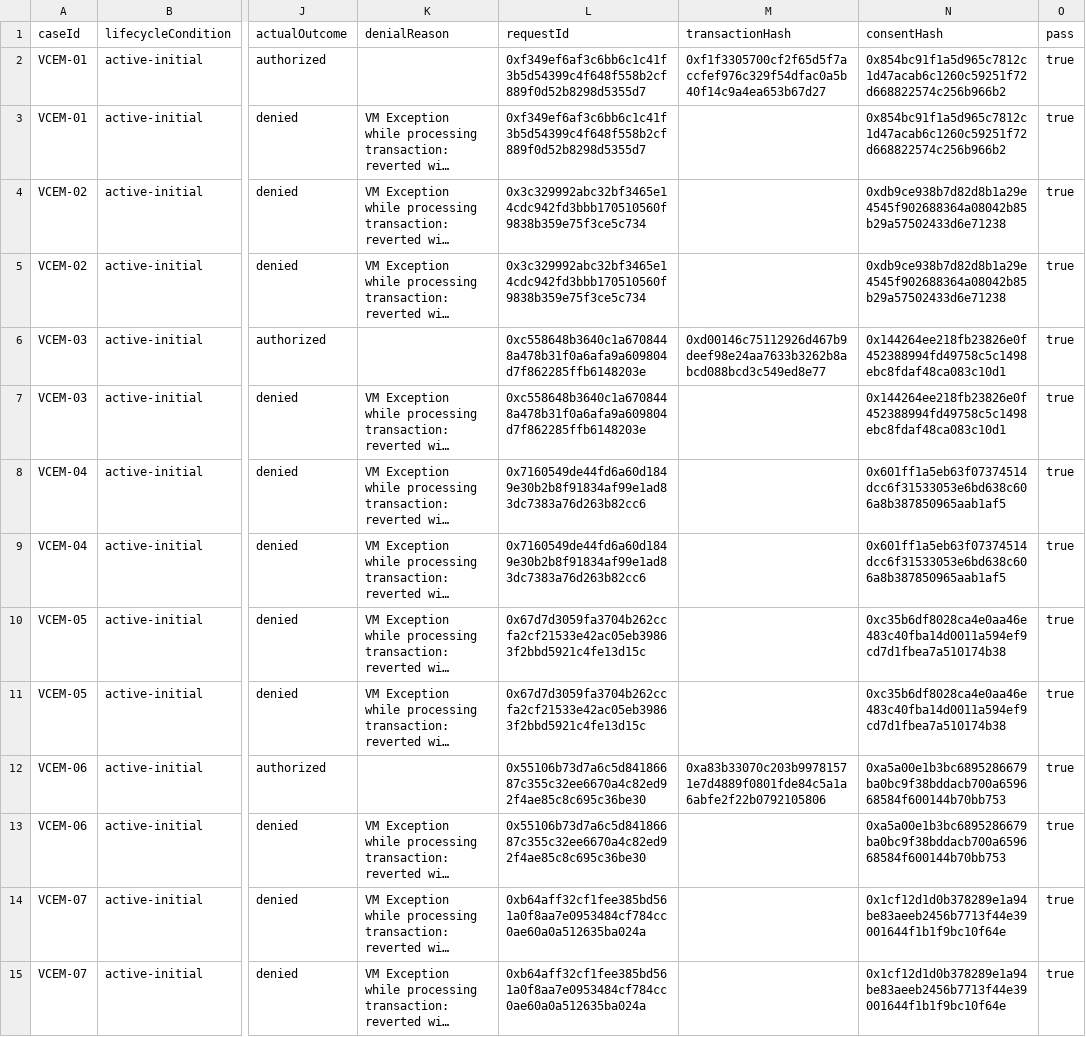
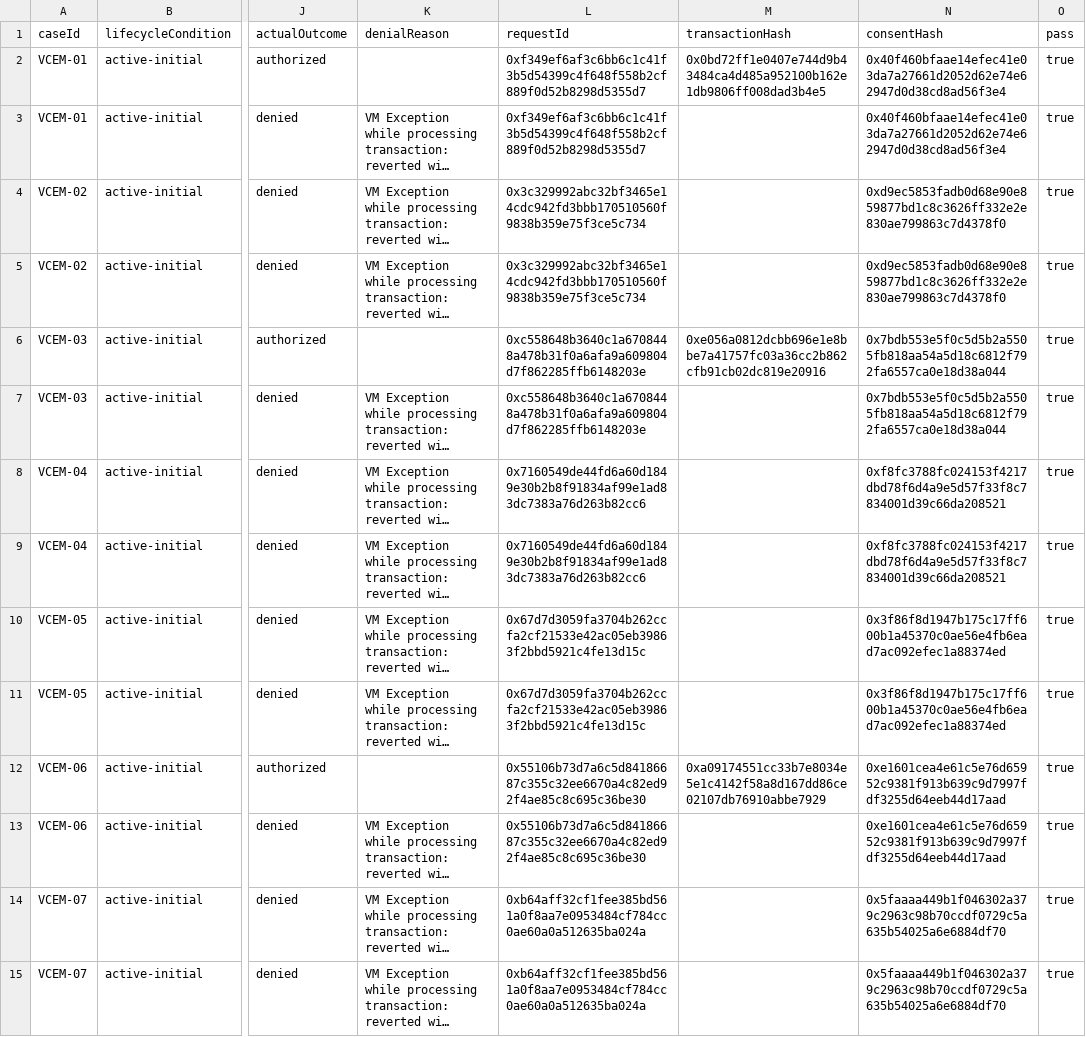
Before and after one commit to sudipphuyal/VCEM-Implementation, a CSV file: artifacts/vcem-matrix/vcem-correctness-matrix.csv, drawn as a sheet; only a part is shown, gaps mark what is left out; long unchanged cells end in …; the diff covers the shown part only; the diff names each change by its address in the sheet, - before the commit and + after, or states it on an @@ line.

Commit message:
revised vcem

```diff
--- a/artifacts/vcem-matrix/vcem-correctness-matrix.csv
+++ b/artifacts/vcem-matrix/vcem-correctness-matrix.csv
-M2 (transactionHash): 0xf1f3305700cf2f65d5f7accfef976c329f54dfac0a5b40f14c9a4ea653b67d27
+M2 (transactionHash): 0x0bd72ff1e0407e744d9b43484ca4d485a952100b162e1db9806ff008dad3b4e5
-N2:N3 (consentHash): 0x854bc91f1a5d965c7812c1d47acab6c1260c59251f72d668822574c256b966b2
+N2:N3 (consentHash): 0x40f460bfaae14efec41e03da7a27661d2052d62e74e62947d0d38cd8ad56f3e4
-N4:N5 (consentHash): 0xdb9ce938b7d82d8b1a29e4545f902688364a08042b85b29a57502433d6e71238
+N4:N5 (consentHash): 0xd9ec5853fadb0d68e90e859877bd1c8c3626ff332e2e830ae799863c7d4378f0
-M6 (transactionHash): 0xd00146c75112926d467b9deef98e24aa7633b3262b8abcd088bcd3c549ed8e77
+M6 (transactionHash): 0xe056a0812dcbb696e1e8bbe7a41757fc03a36cc2b862cfb91cb02dc819e20916
-N6:N7 (consentHash): 0x144264ee218fb23826e0f452388994fd49758c5c1498ebc8fdaf48ca083c10d1
+N6:N7 (consentHash): 0x7bdb553e5f0c5d5b2a5505fb818aa54a5d18c6812f792fa6557ca0e18d38a044
-N8:N9 (consentHash): 0x601ff1a5eb63f07374514dcc6f31533053e6bd638c606a8b387850965aab1af5
+N8:N9 (consentHash): 0xf8fc3788fc024153f4217dbd78f6d4a9e5d57f33f8c7834001d39c66da208521
-N10:N11 (consentHash): 0xc35b6df8028ca4e0aa46e483c40fba14d0011a594ef9cd7d1fbea7a510174b38
+N10:N11 (consentHash): 0x3f86f8d1947b175c17ff600b1a45370c0ae56e4fb6ead7ac092efec1a88374ed
-M12 (transactionHash): 0xa83b33070c203b99781571e7d4889f0801fde84c5a1a6abfe2f22b0792105806
+M12 (transactionHash): 0xa09174551cc33b7e8034e5e1c4142f58a8d167dd86ce02107db76910abbe7929
-N12:N13 (consentHash): 0xa5a00e1b3bc6895286679ba0bc9f38bddacb700a659668584f600144b70bb753
+N12:N13 (consentHash): 0xe1601cea4e61c5e76d65952c9381f913b639c9d7997fdf3255d64eeb44d17aad
-N14:N15 (consentHash): 0x1cf12d1d0b378289e1a94be83aeeb2456b7713f44e39001644f1b1f9bc10f64e
+N14:N15 (consentHash): 0x5faaaa449b1f046302a379c2963c98b70ccdf0729c5a635b54025a6e6884df70
```
Also changed, not shown: 115 edited cells elsewhere in this file, evidence/vcem/consent-state-matrix.csv, 26 other files.
